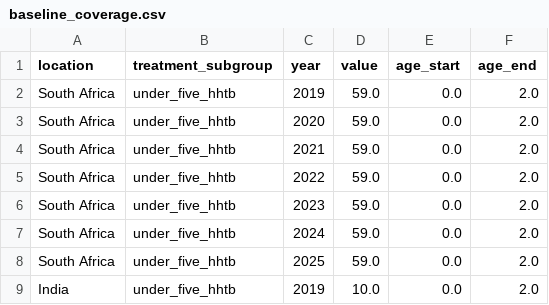
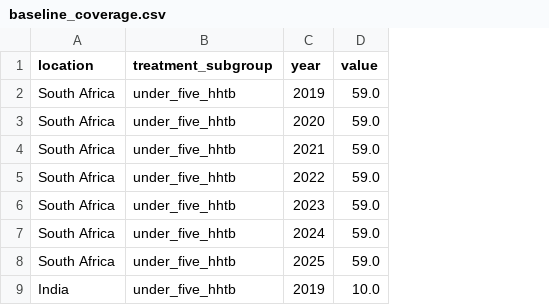
Before and after one commit to ihmeuw/vivarium_csu_ltbi, a CSV file: src/vivarium_csu_ltbi/data/baseline_coverage.csv, drawn as a sheet; only a part is shown; the diff names each change by its address in the sheet, - before the commit and + after, or states it on an @@ line.

Commit message:
do not alter baseline data or add age information

```diff
--- a/src/vivarium_csu_ltbi/data/baseline_coverage.csv
+++ b/src/vivarium_csu_ltbi/data/baseline_coverage.csv
-column E (age_start), rows 2-9: all 0.0
-column F (age_end), rows 2-9: all 2.0
```
Also changed, not shown: 2 other files.
